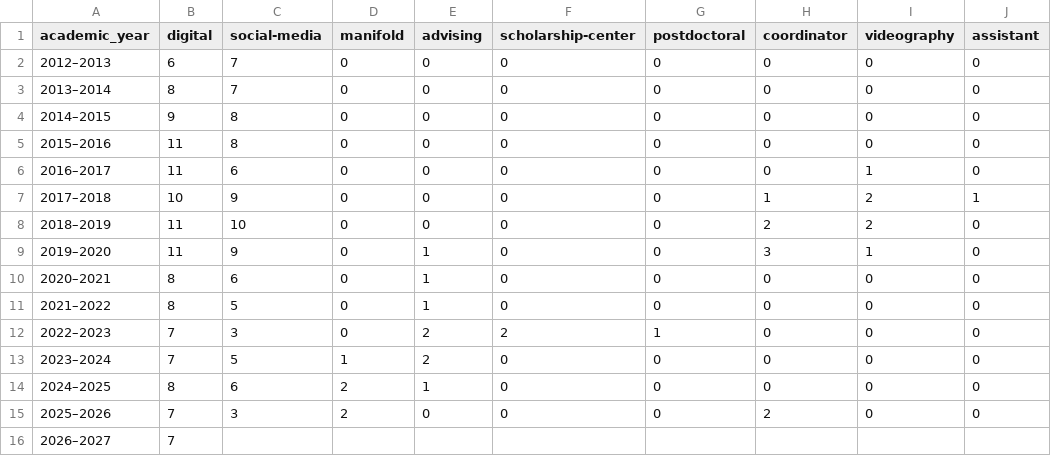
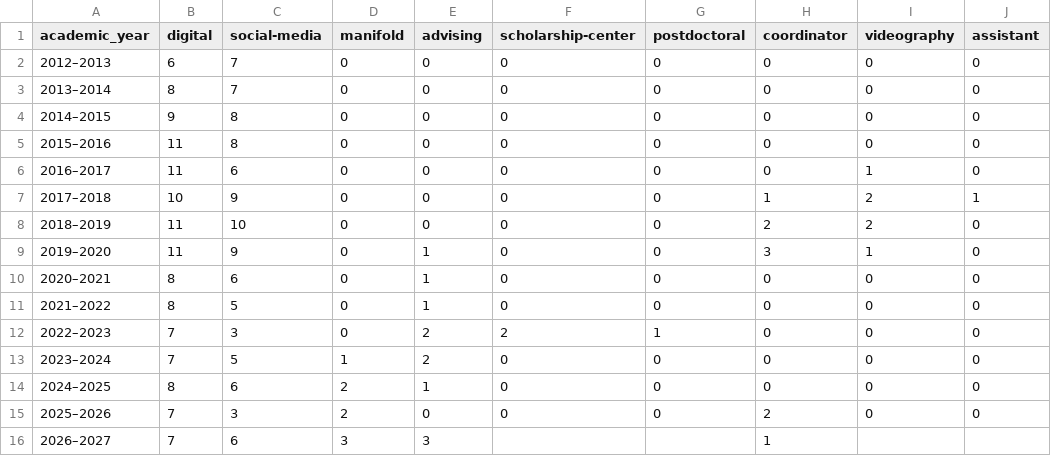
Before and after one commit to GCDigitalFellows/TTT-Archive-Explorer-Site, a CSV file: membership/annual_role_counts.csv, drawn as a sheet.

```diff
--- a/membership/annual_role_counts.csv
+++ b/membership/annual_role_counts.csv
@@ -15,2 +15,2 @@ academic_year,digital,social-media,manifold,advising,scholarship-center,postdoct
 2025–2026,7,3,2,0,0,0,2,0,0
-2026–2027,7,,,,,,,,
+2026–2027,7,6,3,3,,,1,,
```
Also changed, not shown: membership/annual_memberships.csv, 15 other files.
